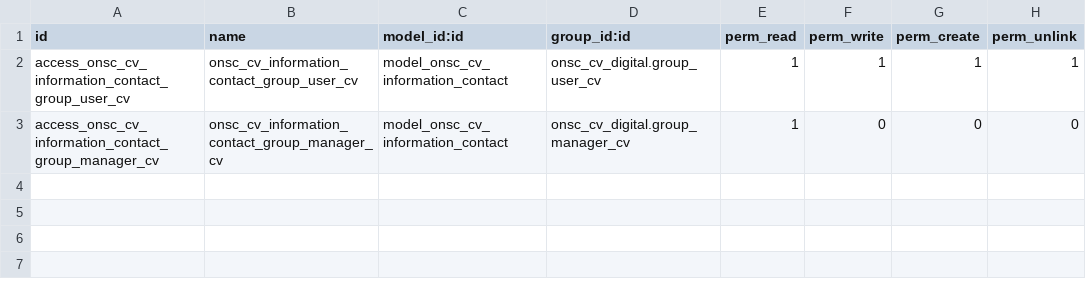
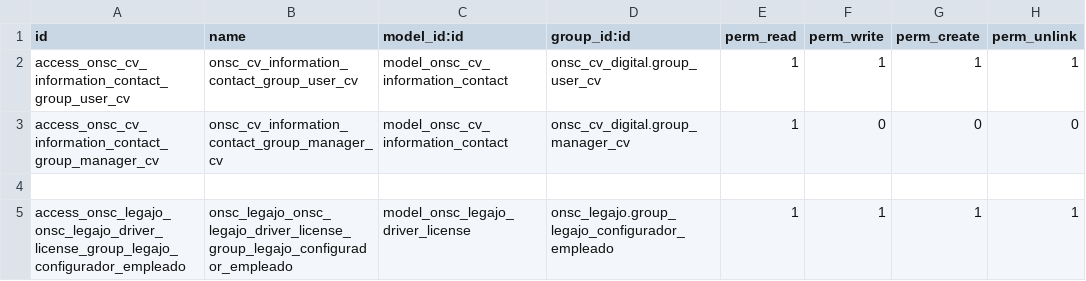
Before and after one commit to AtelUruguay/ONSC, a CSV file: onsc_cv_digital_legajo/security/ir.model.access.csv, drawn as a sheet; the diff names each change by its address in the sheet, - before the commit and + after, or states it on an @@ line.

```diff
--- a/onsc_cv_digital_legajo/security/ir.model.access.csv
+++ b/onsc_cv_digital_legajo/security/ir.model.access.csv
+row 4: (empty)
+row 5: access_onsc_legajo_onsc_legajo_driver_license_group_legajo_configurador_empleado | onsc_legajo_onsc_legajo_driver_license_group_legajo_configurador_empleado | model_onsc_legajo_driver_license | onsc_legajo.group_legajo_configurador_empleado | 1 | 1 | 1 | 1
```
Also changed, not shown: onsc_legajo/security/ir.model.access.csv, 17 other files.
